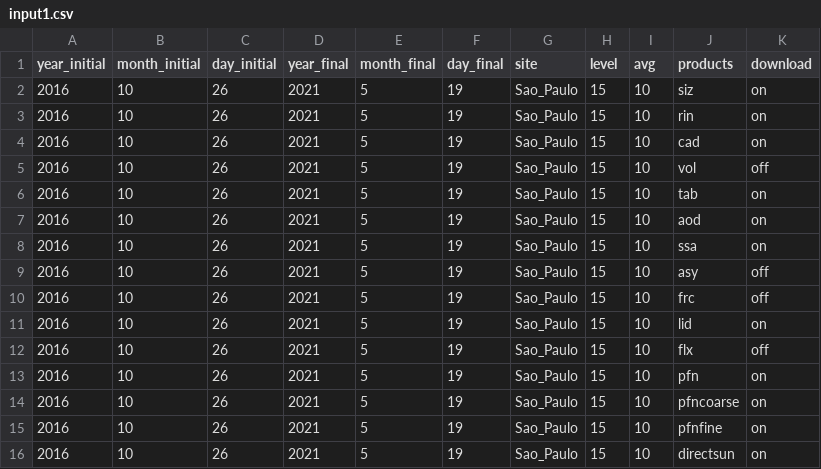
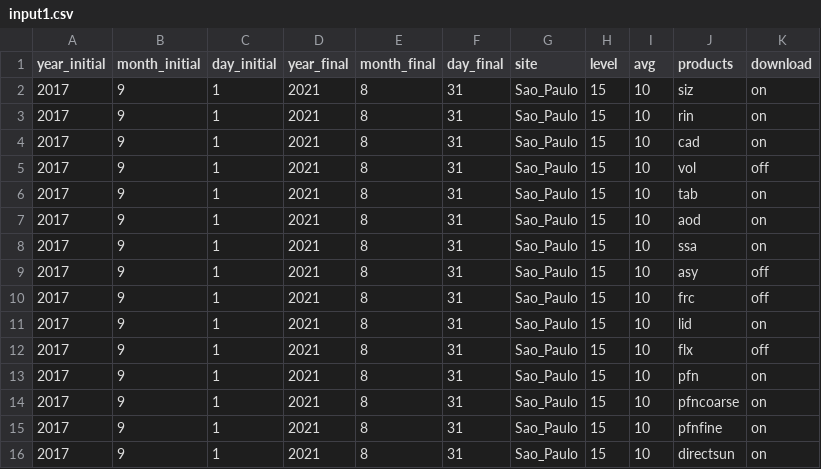
Before and after one commit to inciteleal/dad_download_aeronet_data, a CSV file: 01-input_dir/input1.csv, drawn as a sheet.

```diff
--- a/01-input_dir/input1.csv
+++ b/01-input_dir/input1.csv
@@ -1,16 +1,16 @@
 "year_initial","month_initial","day_initial","year_final","month_final","day_final","site","level","avg","products","download"
-2016,10,26,2021,5,19,"Sao_Paulo",15,10,"siz","on"
-2016,10,26,2021,5,19,"Sao_Paulo",15,10,"rin","on"
-2016,10,26,2021,5,19,"Sao_Paulo",15,10,"cad","on"
-2016,10,26,2021,5,19,"Sao_Paulo",15,10,"vol","off"
-2016,10,26,2021,5,19,"Sao_Paulo",15,10,"tab","on"
-2016,10,26,2021,5,19,"Sao_Paulo",15,10,"aod","on"
-2016,10,26,2021,5,19,"Sao_Paulo",15,10,"ssa","on"
-2016,10,26,2021,5,19,"Sao_Paulo",15,10,"asy","off"
-2016,10,26,2021,5,19,"Sao_Paulo",15,10,"frc","off"
-2016,10,26,2021,5,19,"Sao_Paulo",15,10,"lid","on"
-2016,10,26,2021,5,19,"Sao_Paulo",15,10,"flx","off"
-2016,10,26,2021,5,19,"Sao_Paulo",15,10,"pfn","on"
-2016,10,26,2021,5,19,"Sao_Paulo",15,10,"pfncoarse","on"
-2016,10,26,2021,5,19,"Sao_Paulo",15,10,"pfnfine","on"
-2016,10,26,2021,5,19,"Sao_Paulo",15,10,"directsun","on"
+2017,9,1,2021,8,31,"Sao_Paulo",15,10,"siz","on"
+2017,9,1,2021,8,31,"Sao_Paulo",15,10,"rin","on"
+2017,9,1,2021,8,31,"Sao_Paulo",15,10,"cad","on"
+2017,9,1,2021,8,31,"Sao_Paulo",15,10,"vol","off"
+2017,9,1,2021,8,31,"Sao_Paulo",15,10,"tab","on"
+2017,9,1,2021,8,31,"Sao_Paulo",15,10,"aod","on"
+2017,9,1,2021,8,31,"Sao_Paulo",15,10,"ssa","on"
+2017,9,1,2021,8,31,"Sao_Paulo",15,10,"asy","off"
+2017,9,1,2021,8,31,"Sao_Paulo",15,10,"frc","off"
+2017,9,1,2021,8,31,"Sao_Paulo",15,10,"lid","on"
+2017,9,1,2021,8,31,"Sao_Paulo",15,10,"flx","off"
+2017,9,1,2021,8,31,"Sao_Paulo",15,10,"pfn","on"
+2017,9,1,2021,8,31,"Sao_Paulo",15,10,"pfncoarse","on"
+2017,9,1,2021,8,31,"Sao_Paulo",15,10,"pfnfine","on"
+2017,9,1,2021,8,31,"Sao_Paulo",15,10,"directsun","on"
```
Also changed, not shown: 1 other file.
